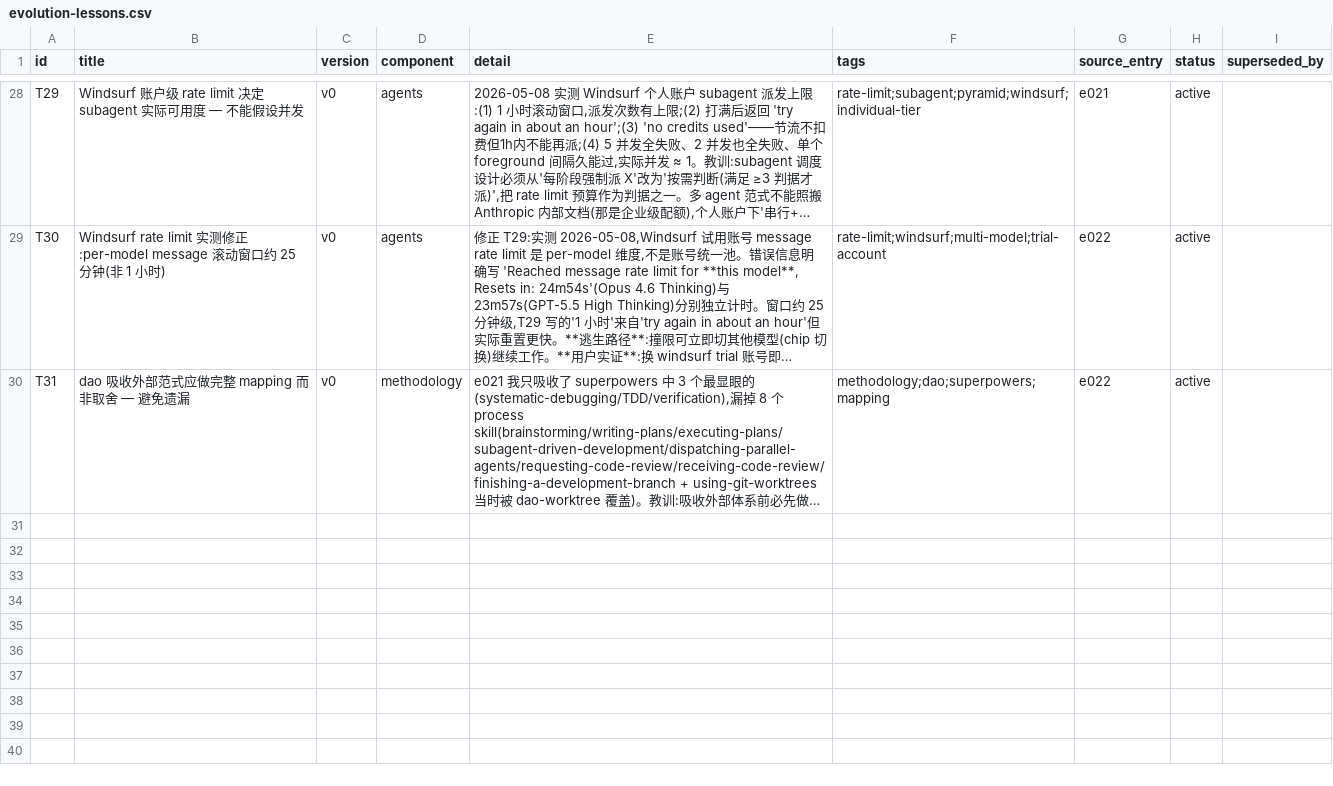
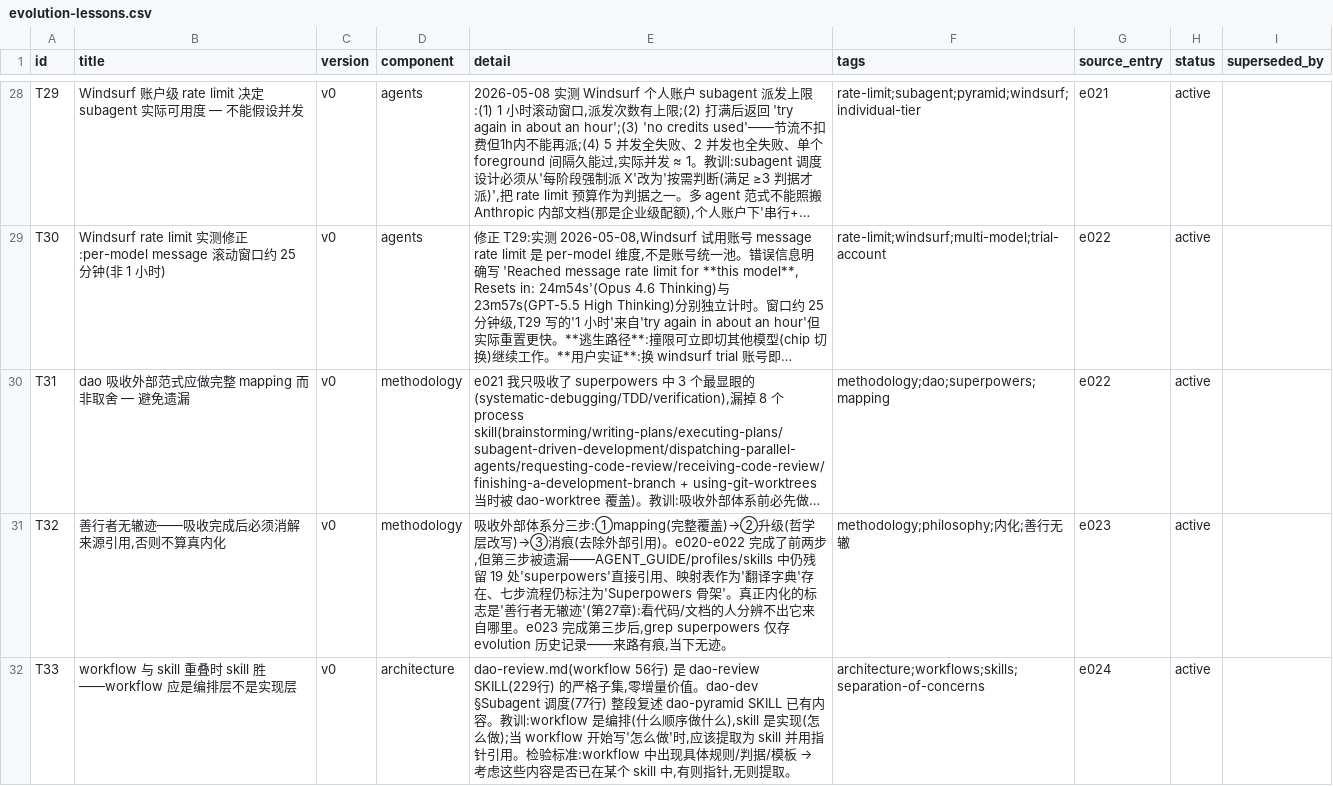
Before and after one commit to thoerwink8/windsurf-dao, a CSV file: data/evolution-lessons.csv, drawn as a sheet; only a part is shown, gaps mark what is left out; long unchanged cells end in …; the diff names each change by its address in the sheet, - before the commit and + after, or states it on an @@ line.

```diff
--- a/data/evolution-lessons.csv
+++ b/data/evolution-lessons.csv
+row 31: T32 | 善行者无辙迹——吸收完成后必须消解来源引用,否则不算真内化 | v0 | methodology | 吸收外部体系分三步:①mapping(完整覆盖)→②升级(哲学层改写)→③消痕(去除外部引用)。e020-e022 完成了前两步,但第三步被遗漏——AGENT_GUIDE/profiles/skills 中仍残留 19 处'superpowers'直接引用、映射表作为'翻译字典'存在、七步流程仍标注为'Superpowers 骨架'。真正内化的标志是'善行者无辙迹'(第27章):看代码/文档的人分辨不出它来自哪里。e023 完成第三步后,grep superpowers 仅存 evolution 历史记录——来路有痕,当下无迹。 | methodology;philosophy;内化;善行无辙 | e023 | active
+row 32: T33 | workflow 与 skill 重叠时 skill 胜——workflow 应是编排层不是实现层 | v0 | architecture | dao-review.md(workflow 56行) 是 dao-review SKILL(229行) 的严格子集,零增量价值。dao-dev §Subagent 调度(77行) 整段复述 dao-pyramid SKILL 已有内容。教训:workflow 是编排(什么顺序做什么),skill 是实现(怎么做);当 workflow 开始写'怎么做'时,应该提取为 skill 并用指针引用。检验标准:workflow 中出现具体规则/判据/模板 → 考虑这些内容是否已在某个 skill 中,有则指针,无则提取。 | architecture;workflows;skills;separation-of-concerns | e024 | active
```
Also changed, not shown: data/evolution-entries.csv, 22 other files.
